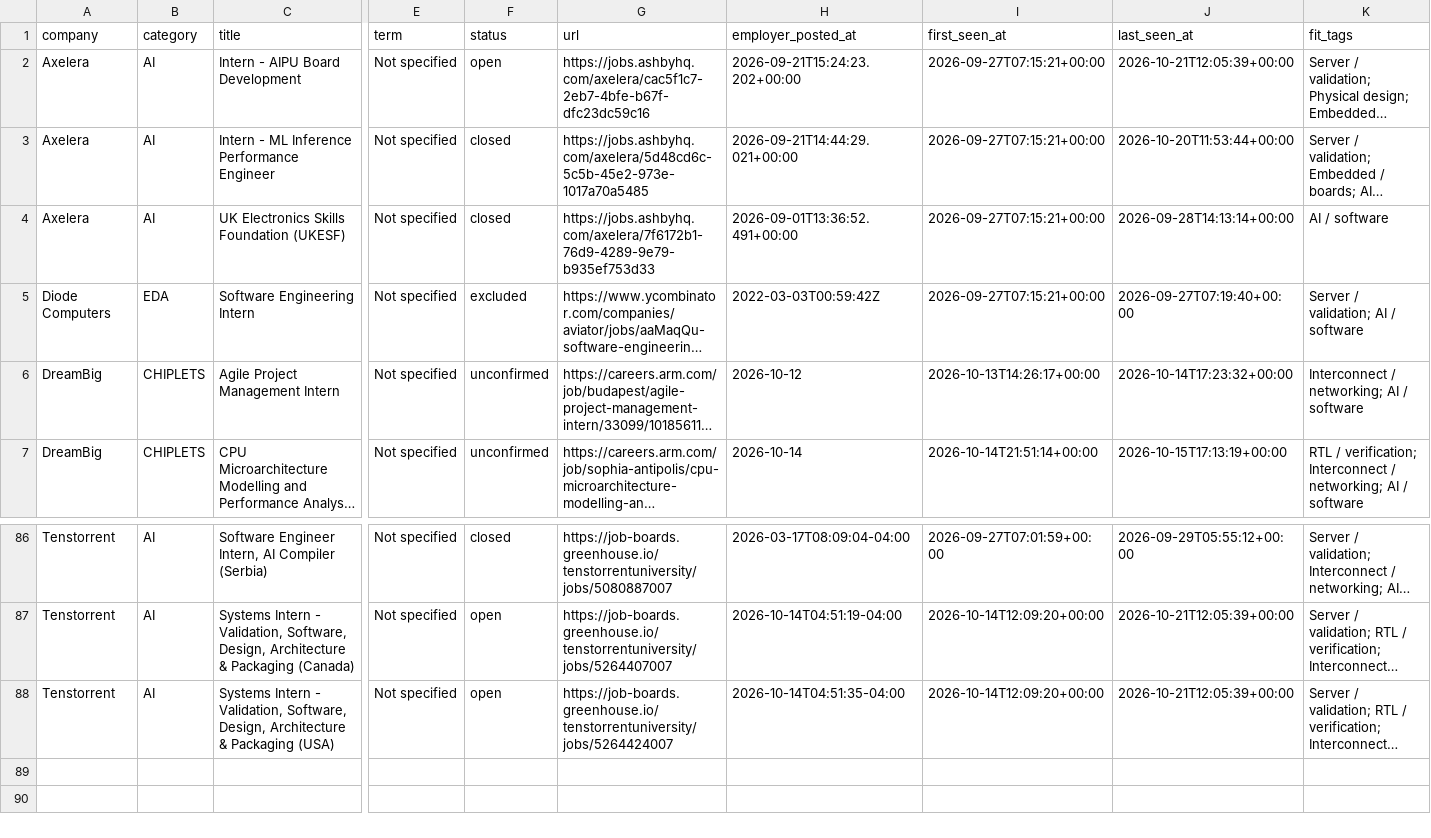
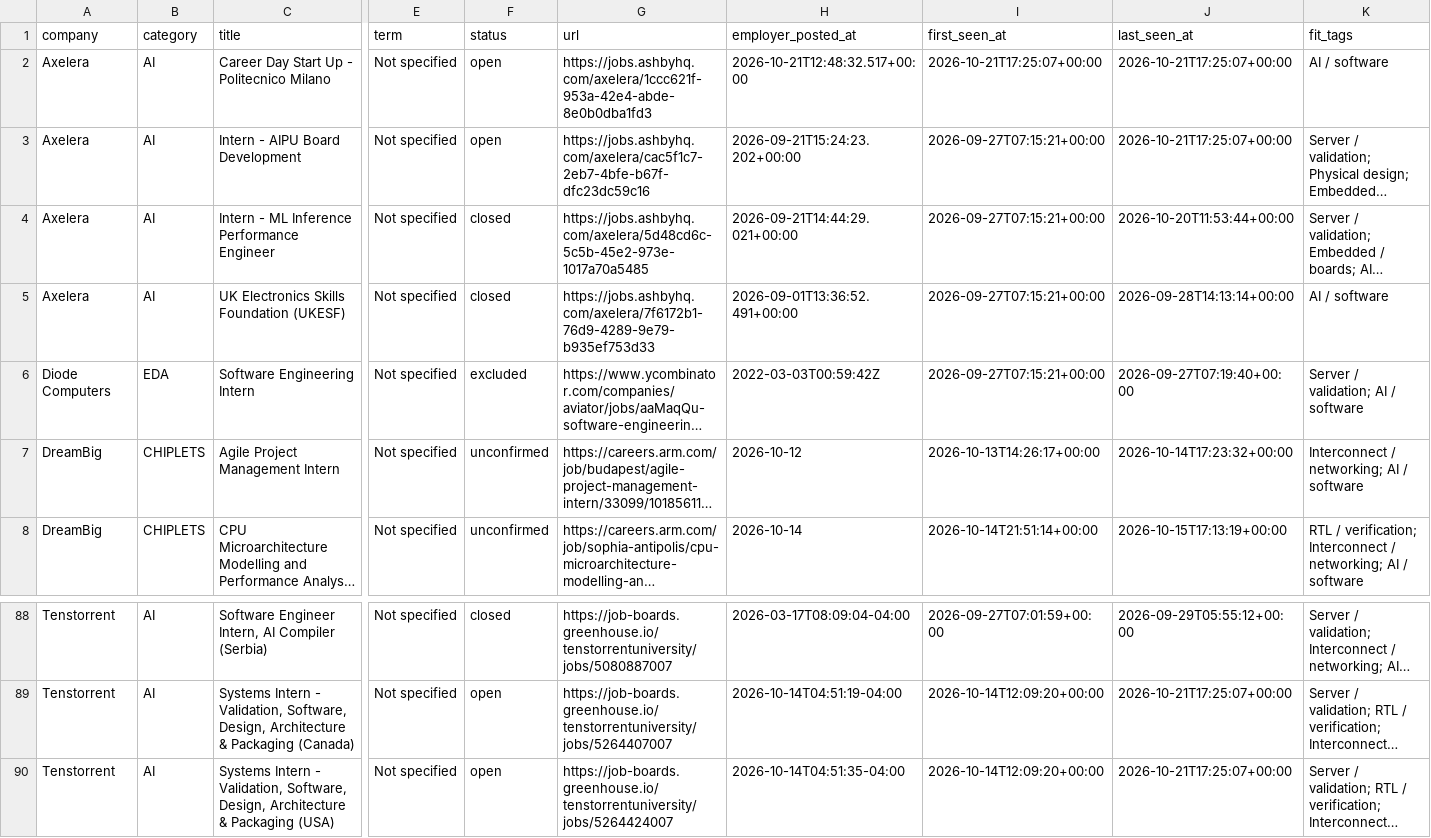
Before and after one commit to sarva12/Semiconductor-Startup-Internships-2027, a CSV file: data/internships.csv, drawn as a sheet; only a part is shown, gaps mark what is left out; long unchanged cells end in …; addresses are those after the commit; rows hold the shown columns only; the diff covers the shown part only; the diff names each change by its address in the sheet, - before the commit and + after, or states it on an @@ line.

```diff
--- a/data/internships.csv
+++ b/data/internships.csv
+row 2: Axelera | AI | Career Day Start Up - Politecnico Milano | Not specified | open | https://jobs.ashbyhq.com/axelera/1ccc621f-953a-42e4-abde-8e0b0dba1fd3 | 2026-10-21T12:48:32.517+00:00 | 2026-10-21T17:25:07+00:00 | 2026-10-21T17:25:07+00:00 | AI / software
-J3 (last_seen_at): 2026-10-21T12:05:39+00:00
+J3 (last_seen_at): 2026-10-21T17:25:07+00:00
-J89:J90 (last_seen_at): 2026-10-21T12:05:39+00:00
+J89:J90 (last_seen_at): 2026-10-21T17:25:07+00:00
```
Also changed, not shown: 1 added row and 41 edited cells elsewhere in this file, 9 other files.
